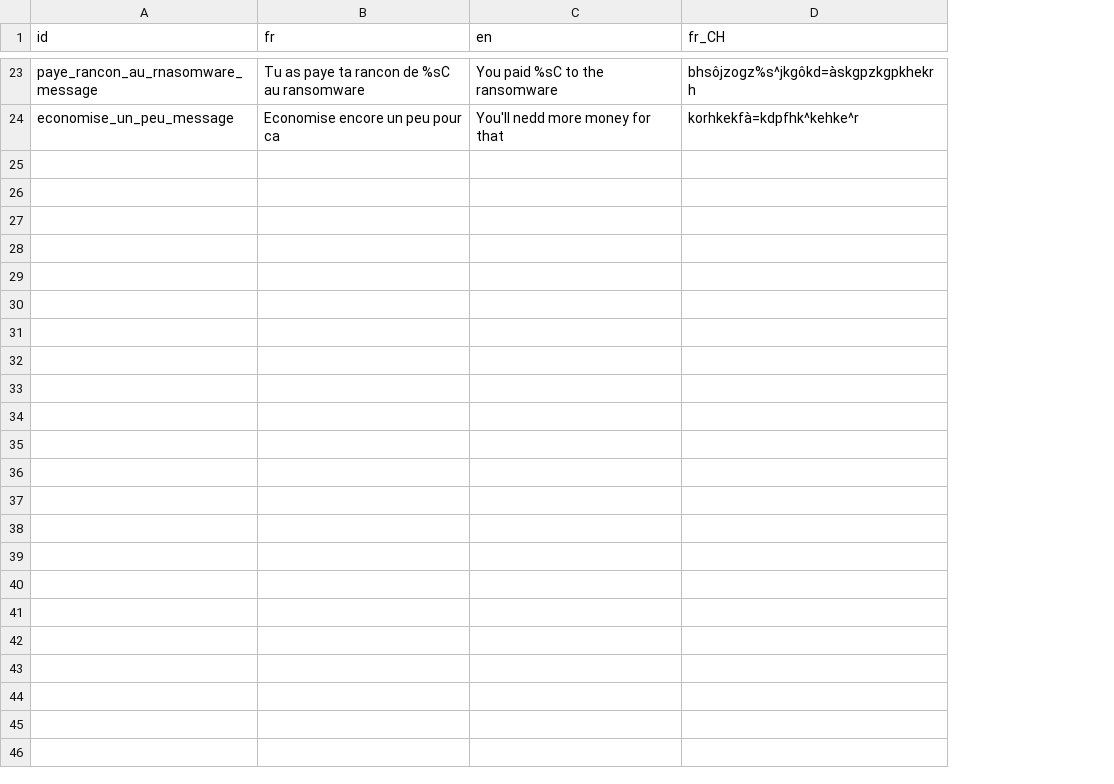
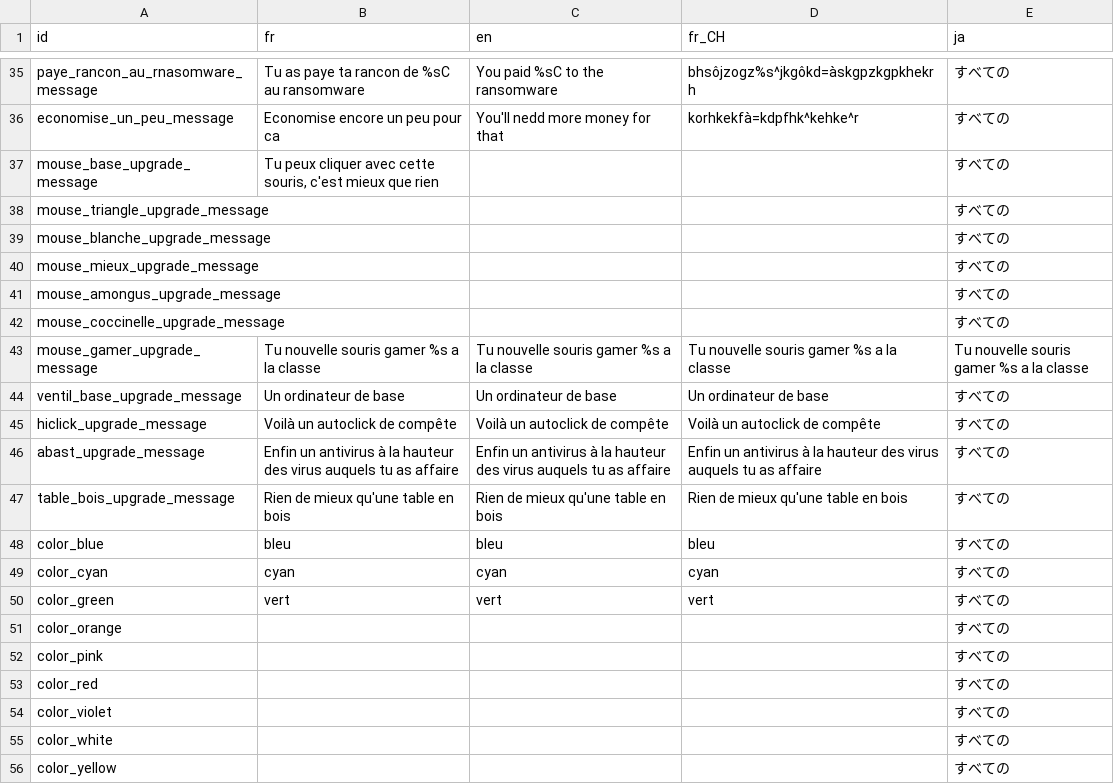
Before and after one commit to ArthyChaux/SourisClicker, a CSV file: assets/translation/translations.csv, drawn as a sheet; only a part is shown, gaps mark what is left out; the diff covers the shown part only; the diff names each change by its address in the sheet, - before the commit and + after, or states it on an @@ line.

Commit message:
pleins de signaux, font avec partiellemnt japonais

```diff
--- a/assets/translation/translations.csv
+++ b/assets/translation/translations.csv
+column E (ja), rows 35-36: すべての | すべての
+row 37: mouse_base_upgrade_message | Tu peux cliquer avec cette souris, c'est mieux que rien |  |  | すべての
+row 38: mouse_triangle_upgrade_message |  |  |  | すべての
+row 39: mouse_blanche_upgrade_message |  |  |  | すべての
+row 40: mouse_mieux_upgrade_message |  |  |  | すべての
+row 41: mouse_amongus_upgrade_message |  |  |  | すべての
+row 42: mouse_coccinelle_upgrade_message |  |  |  | すべての
+row 43: mouse_gamer_upgrade_message | Tu nouvelle souris gamer %s a la classe | Tu nouvelle souris gamer %s a la classe | Tu nouvelle souris gamer %s a la classe | Tu nouvelle souris gamer %s a la classe
+row 44: ventil_base_upgrade_message | Un ordinateur de base | Un ordinateur de base | Un ordinateur de base | すべての
+row 45: hiclick_upgrade_message | Voilà un autoclick de compête | Voilà un autoclick de compête | Voilà un autoclick de compête | すべての
+row 46: abast_upgrade_message | Enfin un antivirus à la hauteur des virus auquels tu as affaire | Enfin un antivirus à la hauteur des virus auquels tu as affaire | Enfin un antivirus à la hauteur des virus auquels tu as affaire | すべての
+row 47: table_bois_upgrade_message | Rien de mieux qu'une table en bois | Rien de mieux qu'une table en bois | Rien de mieux qu'une table en bois | すべての
+row 48: color_blue | bleu | bleu | bleu | すべての
+row 49: color_cyan | cyan | cyan | cyan | すべての
+row 50: color_green | vert | vert | vert | すべての
+row 51: color_orange |  |  |  | すべての
+row 52: color_pink |  |  |  | すべての
+row 53: color_red |  |  |  | すべての
+row 54: color_violet |  |  |  | すべての
+row 55: color_white |  |  |  | すべての
+row 56: color_yellow |  |  |  | すべての
```
Also changed, not shown: 12 added rows, 1 moved row and 4 edited cells elsewhere in this file, 34 other files.
